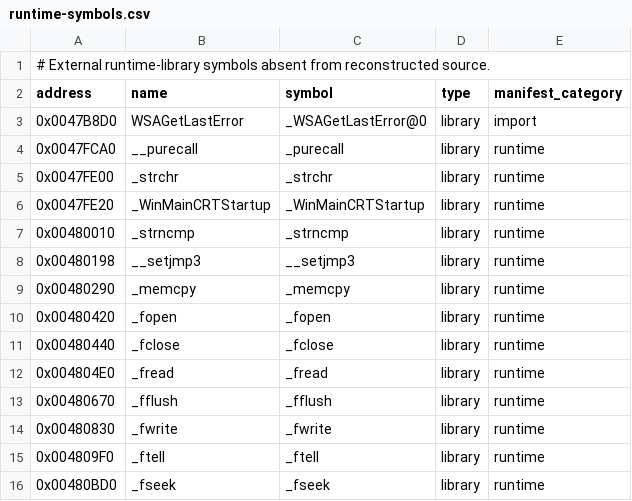
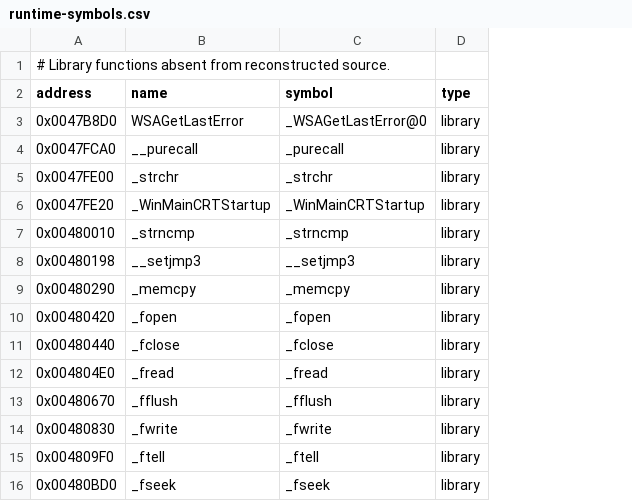
Before and after one commit to vonhoff/lemball-decomp, a CSV file: data/runtime-symbols.csv, drawn as a sheet; the diff names each change by its address in the sheet, - before the commit and + after, or states it on an @@ line.

```diff
--- a/data/runtime-symbols.csv
+++ b/data/runtime-symbols.csv
-column E (manifest_category), rows 3-16: import | runtime | runtime | runtime | runtime | runtime | runtime | runtime | runtime | runtime | runtime | runtime | runtime | runtime
-A1 (address): # External runtime-library symbols absent from…
+A1 (address): # Library functions absent from…
```
Also changed, not shown: 32 other files.
